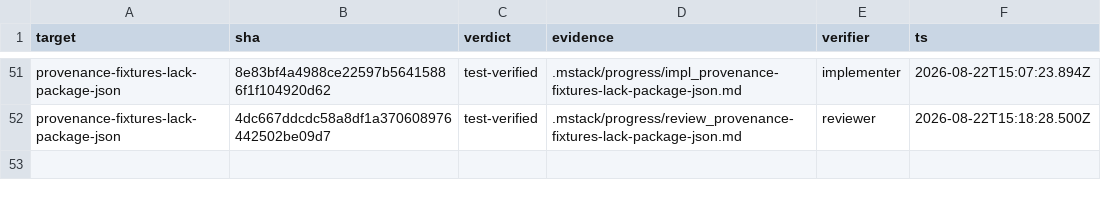
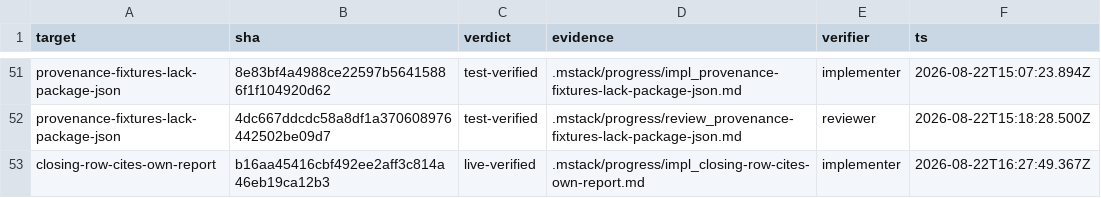
Before and after one commit to romerma/mstack, a TSV file: .mstack/ledger.tsv, drawn as a sheet; only a part is shown, gaps mark what is left out; the diff names each change by its address in the sheet, - before the commit and + after, or states it on an @@ line.

Commit message:
docs: implementer report and ledger row for item 18

```diff
--- a/.mstack/ledger.tsv
+++ b/.mstack/ledger.tsv
+row 53: closing-row-cites-own-report | b16aa45416cbf492ee2aff3c814a46eb19ca12b3 | live-verified | .mstack/progress/impl_closing-row-cites-own-report.md | implementer | 2026-08-22T16:27:49.367Z
```
Also changed, not shown: 1 other file.
